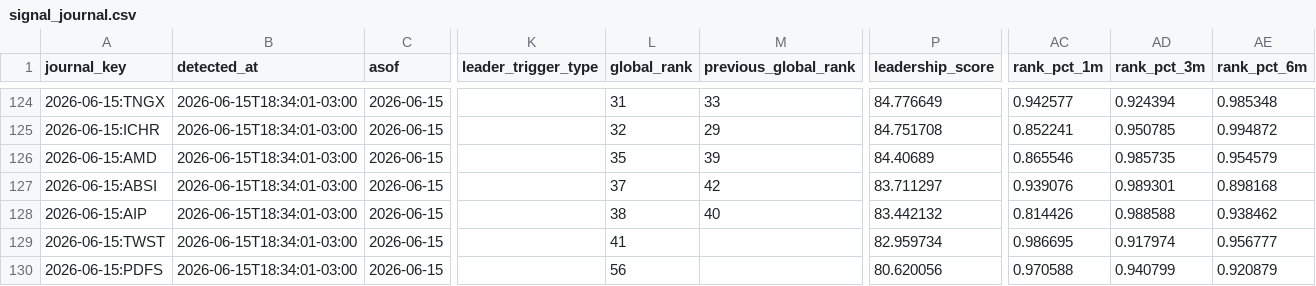
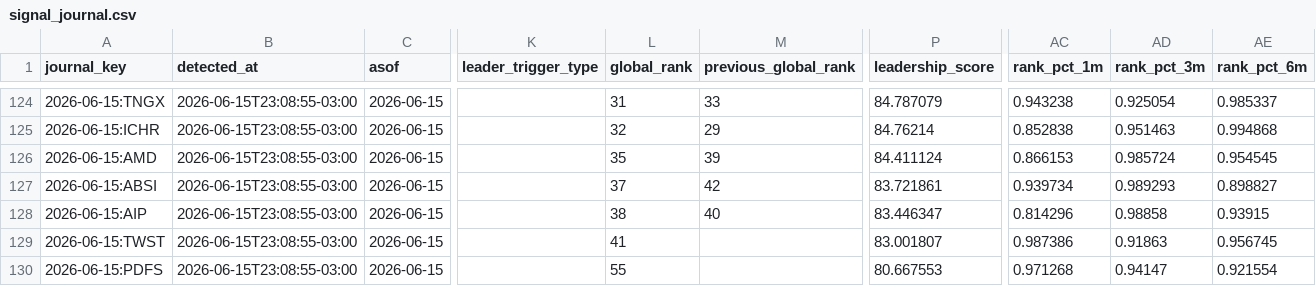
Before and after one commit to vmossini/radar-dashboard, a CSV file: signal_journal.csv, drawn as a sheet; only a part is shown, gaps mark what is left out; the diff covers the shown part only; the diff names each change by its address in the sheet, - before the commit and + after, or states it on an @@ line.

```diff
--- a/signal_journal.csv
+++ b/signal_journal.csv
-B124:B130 (detected_at): 2026-06-15T18:34:01-03:00
+B124:B130 (detected_at): 2026-06-15T23:08:55-03:00
-P124 (leadership_score): 84.776649
+P124 (leadership_score): 84.787079
-AC124 (rank_pct_1m): 0.942577
+AC124 (rank_pct_1m): 0.943238
-AD124 (rank_pct_3m): 0.924394
+AD124 (rank_pct_3m): 0.925054
-AE124 (rank_pct_6m): 0.985348
+AE124 (rank_pct_6m): 0.985337
-P125 (leadership_score): 84.751708
+P125 (leadership_score): 84.76214
-AC125 (rank_pct_1m): 0.852241
+AC125 (rank_pct_1m): 0.852838
-AD125 (rank_pct_3m): 0.950785
+AD125 (rank_pct_3m): 0.951463
-AE125 (rank_pct_6m): 0.994872
+AE125 (rank_pct_6m): 0.994868
-P126 (leadership_score): 84.40689
+P126 (leadership_score): 84.411124
-AC126 (rank_pct_1m): 0.865546
+AC126 (rank_pct_1m): 0.866153
-AD126 (rank_pct_3m): 0.985735
+AD126 (rank_pct_3m): 0.985724
-AE126 (rank_pct_6m): 0.954579
+AE126 (rank_pct_6m): 0.954545
-P127 (leadership_score): 83.711297
+P127 (leadership_score): 83.721861
-AC127 (rank_pct_1m): 0.939076
+AC127 (rank_pct_1m): 0.939734
-AD127 (rank_pct_3m): 0.989301
+AD127 (rank_pct_3m): 0.989293
-AE127 (rank_pct_6m): 0.898168
+AE127 (rank_pct_6m): 0.898827
-P128 (leadership_score): 83.442132
+P128 (leadership_score): 83.446347
-AC128 (rank_pct_1m): 0.814426
+AC128 (rank_pct_1m): 0.814296
-AD128 (rank_pct_3m): 0.988588
+AD128 (rank_pct_3m): 0.98858
-AE128 (rank_pct_6m): 0.938462
+AE128 (rank_pct_6m): 0.93915
-P129 (leadership_score): 82.959734
+P129 (leadership_score): 83.001807
-AC129 (rank_pct_1m): 0.986695
+AC129 (rank_pct_1m): 0.987386
-AD129 (rank_pct_3m): 0.917974
+AD129 (rank_pct_3m): 0.91863
-AE129 (rank_pct_6m): 0.956777
+AE129 (rank_pct_6m): 0.956745
-L130 (global_rank): 56
+L130 (global_rank): 55
-P130 (leadership_score): 80.620056
+P130 (leadership_score): 80.667553
-AC130 (rank_pct_1m): 0.970588
+AC130 (rank_pct_1m): 0.971268
-AD130 (rank_pct_3m): 0.940799
+AD130 (rank_pct_3m): 0.94147
-AE130 (rank_pct_6m): 0.920879
+AE130 (rank_pct_6m): 0.921554
```
Also changed, not shown: 79 edited cells elsewhere in this file, latest_all_leaders.csv, latest_leaders_consolidating.csv, 3 other files.
